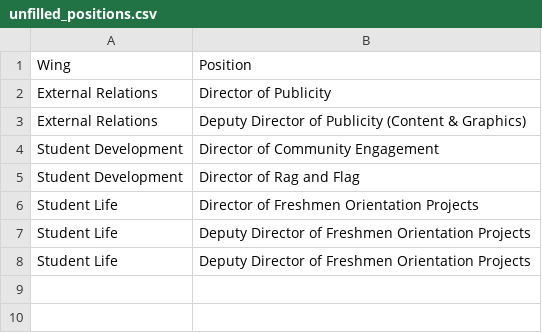
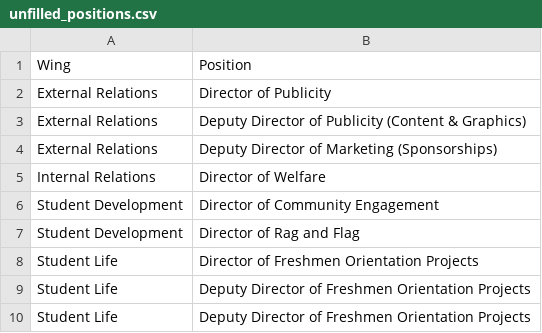
Before and after one commit to bofeng1999/comclub-website-new, a CSV file: assets/elections/results/internal/unfilled_positions.csv, drawn as a sheet; the diff names each change by its address in the sheet, - before the commit and + after, or states it on an @@ line.

Commit message:
Update internal results and change tabs and banners

```diff
--- a/assets/elections/results/internal/unfilled_positions.csv
+++ b/assets/elections/results/internal/unfilled_positions.csv
+row 4: External Relations | Deputy Director of Marketing (Sponsorships)
+row 5: Internal Relations | Director of Welfare
```
Also changed, not shown: 16 other files.
